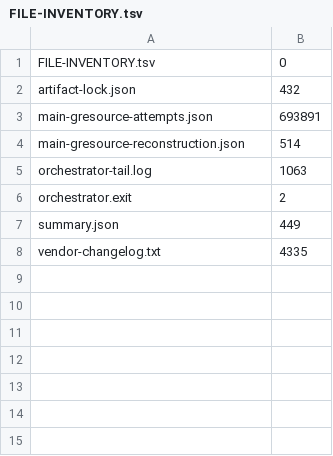
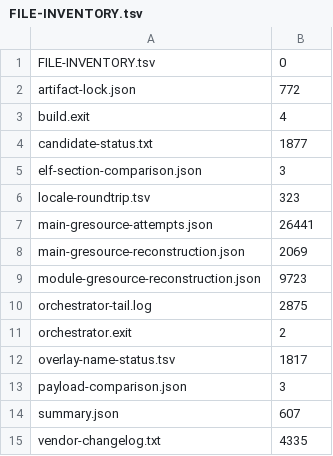
Before and after one commit to bicheondev/hancom-gooroom-archive, a TSV file: arm64/locks/gooroom-integration-applet-reconstruction-v1/latest/FILE-INVENTORY.tsv, drawn as a sheet.

```diff
--- a/arm64/locks/gooroom-integration-applet-reconstruction-v1/latest/FILE-INVENTORY.tsv
+++ b/arm64/locks/gooroom-integration-applet-reconstruction-v1/latest/FILE-INVENTORY.tsv
@@ -1,8 +1,15 @@
 FILE-INVENTORY.tsv	0
-artifact-lock.json	432
-main-gresource-attempts.json	693891
-main-gresource-reconstruction.json	514
-orchestrator-tail.log	1063
+artifact-lock.json	772
+build.exit	4
+candidate-status.txt	1877
+elf-section-comparison.json	3
+locale-roundtrip.tsv	323
+main-gresource-attempts.json	26441
+main-gresource-reconstruction.json	2069
+module-gresource-reconstruction.json	9723
+orchestrator-tail.log	2875
 orchestrator.exit	2
-summary.json	449
+overlay-name-status.tsv	1817
+payload-comparison.json	3
+summary.json	607
 vendor-changelog.txt	4335
```
Also changed, not shown: 18 other files.
